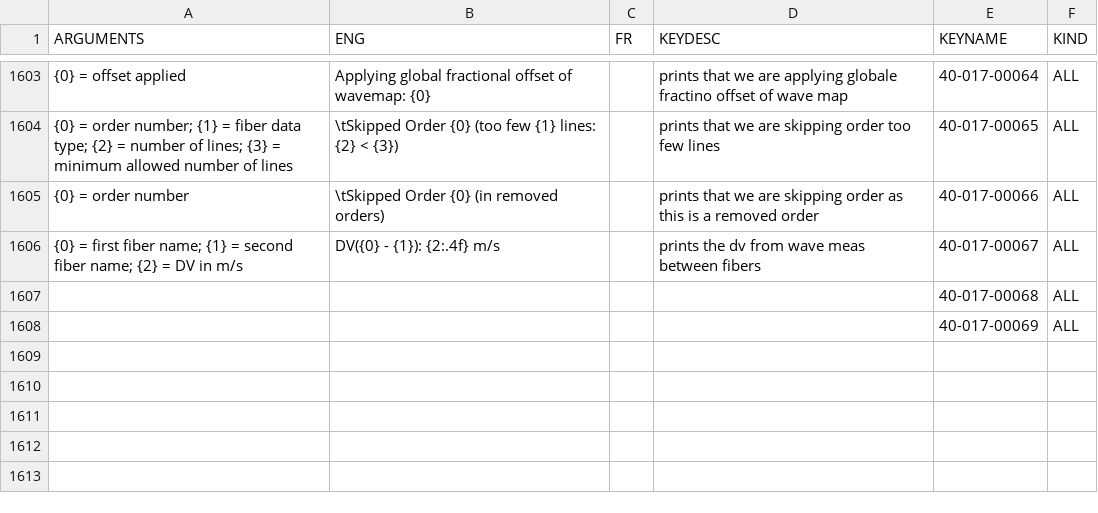
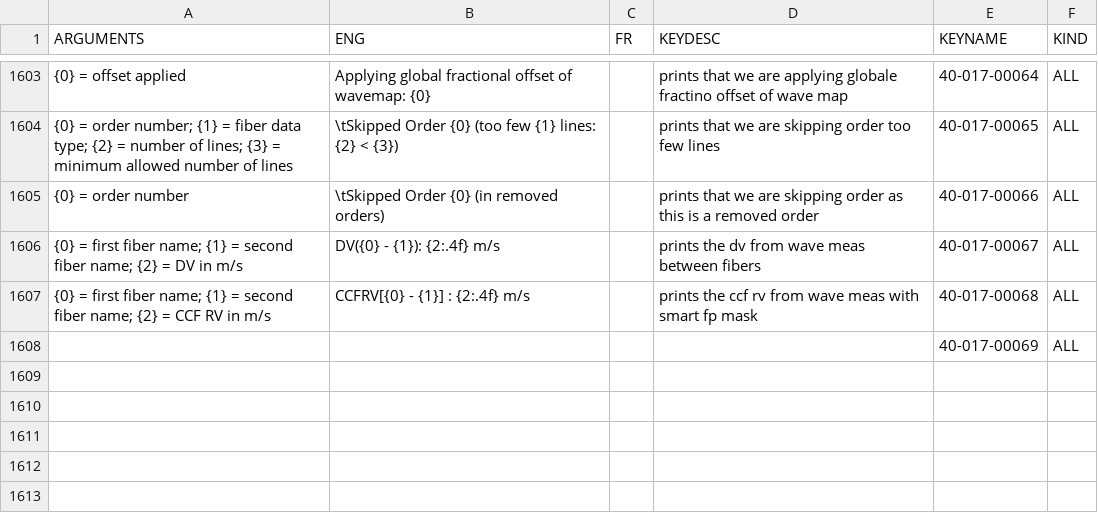
Before and after one commit to njcuk9999/apero-drs, a CSV file: apero/lang/databases/reset.lang.csv, drawn as a sheet; only a part is shown, gaps mark what is left out; removed rows and columns are numbered as before the commit, all else as after; the diff names each change by its address in the sheet, - before the commit and + after, or states it on an @@ line.

Commit message:
apero.science.calib - wave.py - print out CCFRV as well as DV tests

```diff
--- a/apero/lang/databases/reset.lang.csv
+++ b/apero/lang/databases/reset.lang.csv
-row 1607:  |  |  |  | 40-017-00068 | ALL
+row 1607: {0} = first fiber name; {1} = second fiber name; {2} = CCF RV in m/s | CCFRV[{0} - {1}] : {2:.4f} m/s |  | prints the ccf rv from wave meas with smart fp mask | 40-017-00068 | ALL
```
Also changed, not shown: 3 other files.
